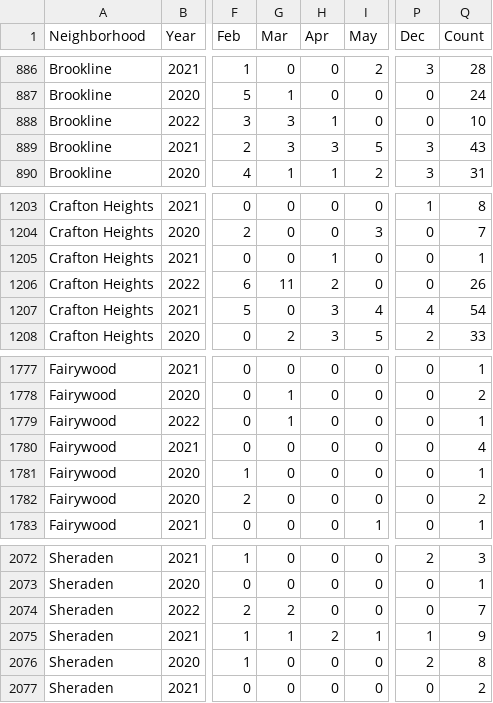
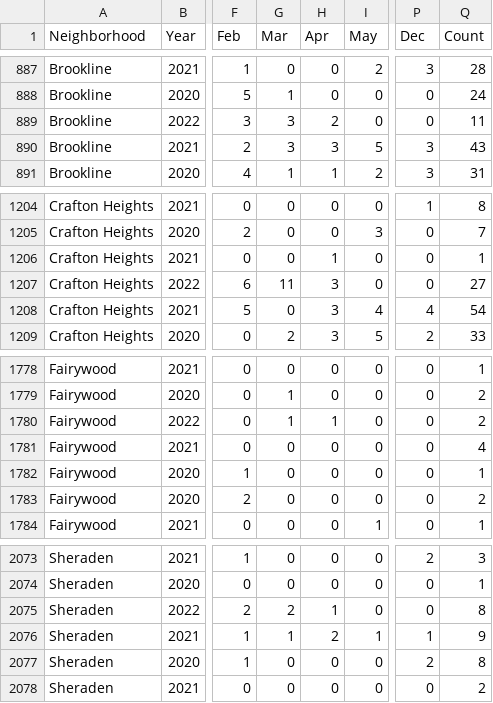
Before and after one commit to mhowe0422/mhowe0422.github.io, a CSV file: Zone6/Zone6data.csv, drawn as a sheet; only a part is shown, gaps mark what is left out; addresses are those after the commit; the diff covers the shown part only; the diff names each change by its address in the sheet, - before the commit and + after, or states it on an @@ line.

```diff
--- a/Zone6/Zone6data.csv
+++ b/Zone6/Zone6data.csv
-H889 (Apr): 1
+H889 (Apr): 2
-Q889 (Count): 10
+Q889 (Count): 11
-H1207 (Apr): 2
+H1207 (Apr): 3
-Q1207 (Count): 26
+Q1207 (Count): 27
-H1780 (Apr): 0
+H1780 (Apr): 1
-Q1780 (Count): 1
+Q1780 (Count): 2
-H2075 (Apr): 0
+H2075 (Apr): 1
-Q2075 (Count): 7
+Q2075 (Count): 8
```
Also changed, not shown: 1 added row and 8 edited cells elsewhere in this file, 1 other file.
